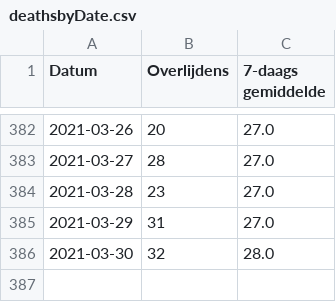
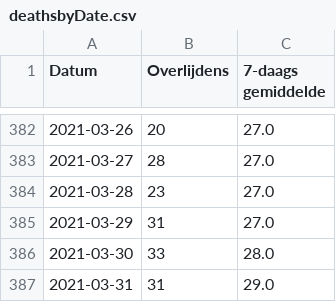
Before and after one commit to andystevensss/corona-data, a CSV file: deaths/deathsbyDate.csv, drawn as a sheet; only a part is shown, gaps mark what is left out.

Commit message:
automatic update

```diff
--- a/deaths/deathsbyDate.csv
+++ b/deaths/deathsbyDate.csv
@@ -385,2 +385,3 @@ Datum,Overlijdens,7-daags gemiddelde
 2021-03-29,31,27.0
-2021-03-30,32,28.0
+2021-03-30,33,28.0
+2021-03-31,31,29.0
```
